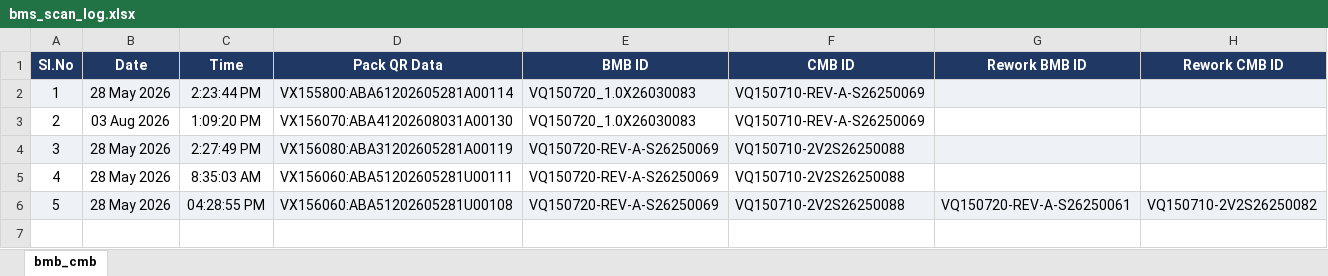
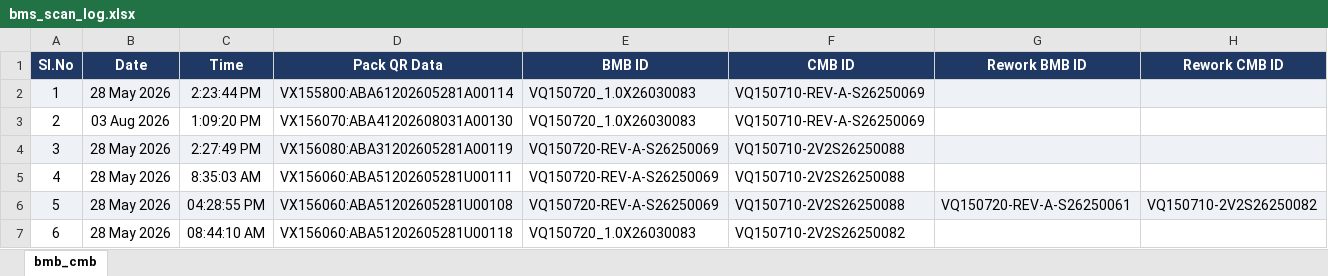
Before and after one commit to Radarcalibration/HV-Label-Printing, an Excel workbook: models/hv/data/bms_scan_log.xlsx, sheet bmb_cmb, drawn as a sheet; values as stored, in another font and other column widths than the file's, no borders; the diff names each change by its address in the sheet, - before the commit and + after, or states it on an @@ line.

```diff
--- a/models/hv/data/bms_scan_log.xlsx (sheet bmb_cmb)
+++ b/models/hv/data/bms_scan_log.xlsx (sheet bmb_cmb)
+row 7: 6 | 28 May 2026 | 08:44:10 AM | VX156060:ABA51202605281U00118 | VQ150720_1.0X26030083 | VQ150710-2V2S26250082
```
Also changed, not shown: models/hv/data/pack_id_scan_log.xlsx, models/hv/data/scan_log.xlsx, 8 other files.
